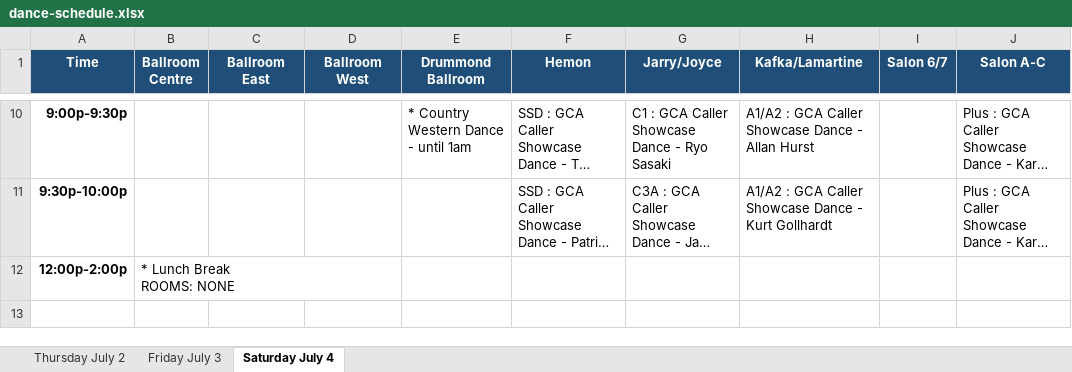
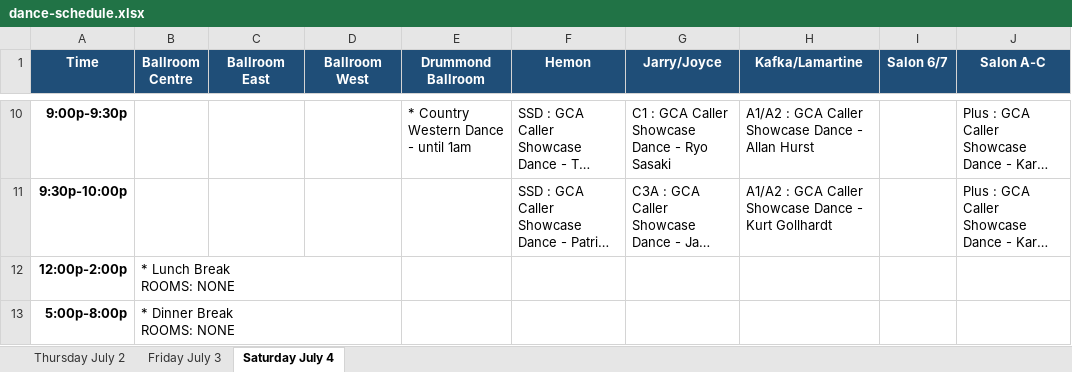
Before and after one commit to seweil/dance-schedule, an Excel workbook: content/backtrack2abq/data/dance-schedule.xlsx, sheet Saturday July 4, drawn as a sheet; only a part is shown, gaps mark what is left out; long unchanged cells end in …; values as stored, in another font and other column widths than the file's, no borders; ↵ is a line break in a cell; the diff names each change by its address in the sheet, - before the commit and + after, or states it on an @@ line.

Commit message:
Add dinner

```diff
--- a/content/backtrack2abq/data/dance-schedule.xlsx (sheet Saturday July 4)
+++ b/content/backtrack2abq/data/dance-schedule.xlsx (sheet Saturday July 4)
+row 13: 5:00p-8:00p | * Dinner Break ↵ ROOMS: NONE
```
